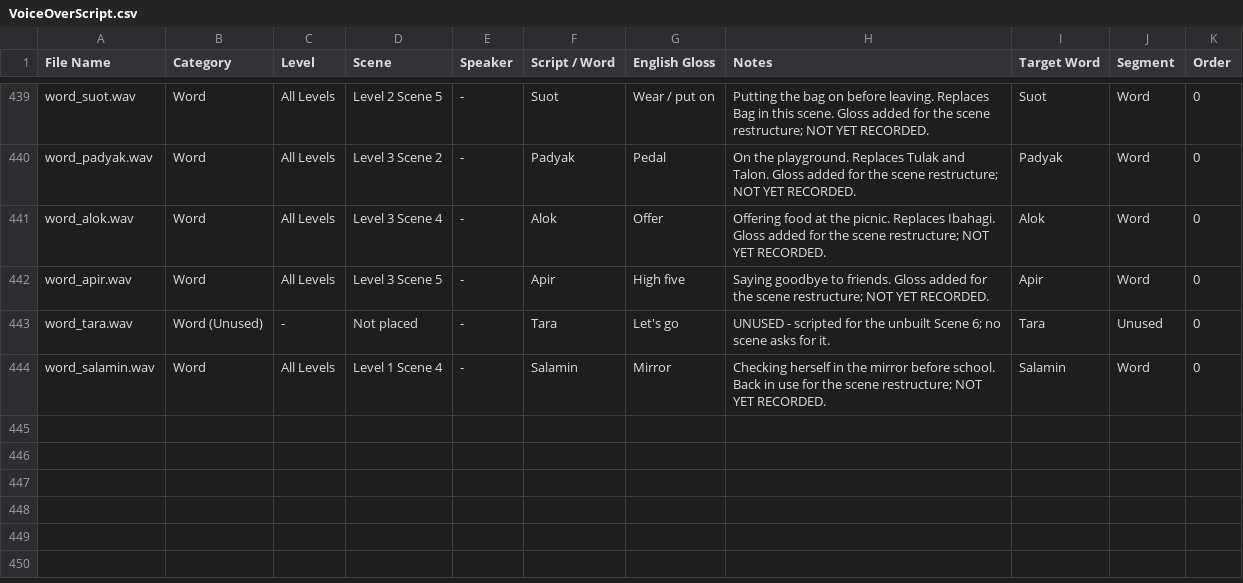
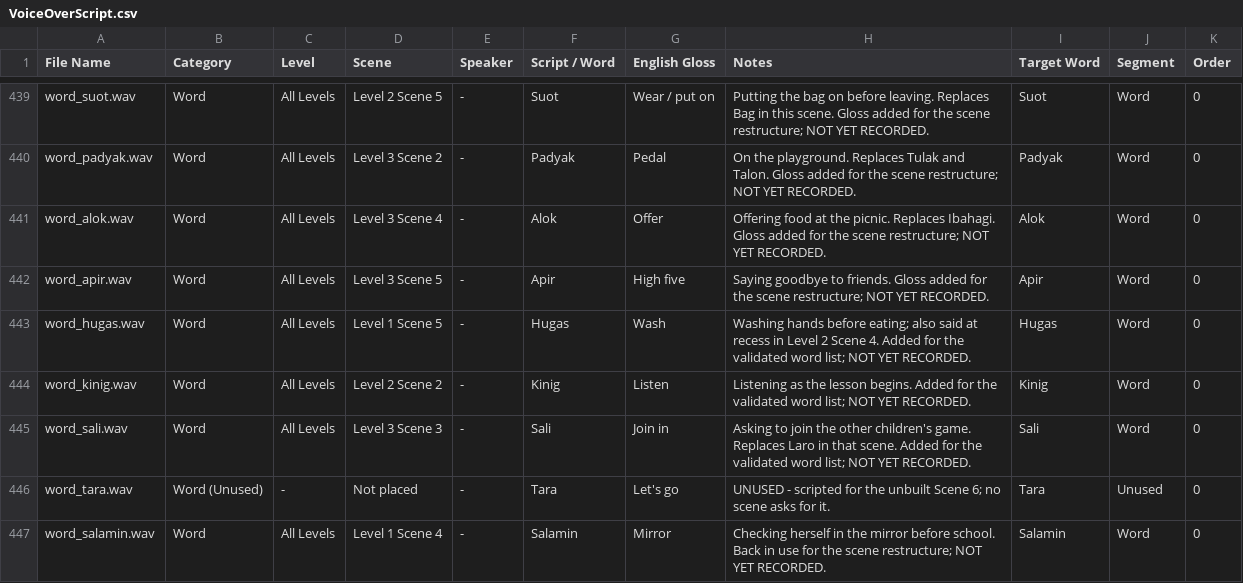
Before and after one commit to c23-2075-433-droid/Group33_DatabaseConnectivity, a CSV file: Docs/VoiceOverScript.csv, drawn as a sheet; only a part is shown, gaps mark what is left out.

Commit message:
Match the game to the validated word list
Every scene's objectives now read back exactly as the validation form has
them - checked one by one against controller.objectives, which is the
order the lesson actually runs in.

Six scenes changed:

  Bahay 5     + Hugas, + Linis. They bracket the meal - washing before he
              sits, clearing up after he eats. Hugas goes before "Upo"
              because it lights the STANDING pose, which Upo switches
              off; Linis goes last because it lights the empty plates,
              which only exist once "Kain" has swapped them in.
  Paaralan 2  - Lakad, + Kinig. Lakad was the word that carried him
              across the room, so WalkForward moved onto "Bati", which is
              now the first word. Dropping it without moving the walk
              would have left him at the lockers and had "Upo" teleport
              him into a chair on the far side. He has a walkTarget, so
              he walks until he arrives, and the controller does not ask
              the next word until he has.
  Paaralan 4  + Hugas, before eating at recess.
  Paaralan 5  - Pasok, Suot -> Kunin, + Paalam. The scene opens with Kylo
              already in the room, so a word for coming in had nothing
              to do; "Paalam" takes the gleam that marked the door, which
              is the right place for a goodbye.
  Parke 3     Laro -> Sali.
  Parke 5     - Inom. It is taught twice already in this level, at
              breakfast and at the picnic, and a third asking on the way
              home was the weakest of the three. The mug prop goes too.

THREE WORDS HAD NO GLOSS AND NO RECORDING, so they would have come up
bare on the signpost: Hugas (Wash), Kinig (Listen), Sali (Join in). Rows
added to Docs/VoiceOverScript.csv and marked NOT YET RECORDED - the
meaning shows once the bank is refreshed, but Rachel stays silent for
them until someone records the clips.

Two of the new words have nothing drawn to point at and say so where
they are wired: Hugas lands on Kylo, because neither the kitchen nor the
yard has a tap or basin in it, and Kinig lands on his head, because
listening has no object at all. Both want a drawn pose.

```diff
--- a/Docs/VoiceOverScript.csv
+++ b/Docs/VoiceOverScript.csv
@@ -442,2 +442,5 @@ word_alok.wav,Word,All Levels,Level 3 Scene 4,-,Alok,Offer,Offering food at the
 word_apir.wav,Word,All Levels,Level 3 Scene 5,-,Apir,High five,Saying goodbye to friends. Gloss added for the scene restructure; NOT YET RECORDED.,Apir,Word,0
+word_hugas.wav,Word,All Levels,Level 1 Scene 5,-,Hugas,Wash,Washing hands before eating; also said at recess in Level 2 Scene 4. Added for the validated word list; NOT YET RECORDED.,Hugas,Word,0
+word_kinig.wav,Word,All Levels,Level 2 Scene 2,-,Kinig,Listen,Listening as the lesson begins. Added for the validated word list; NOT YET RECORDED.,Kinig,Word,0
+word_sali.wav,Word,All Levels,Level 3 Scene 3,-,Sali,Join in,Asking to join the other children's game. Replaces Laro in that scene. Added for the validated word list; NOT YET RECORDED.,Sali,Word,0
 word_tara.wav,Word (Unused),-,Not placed,-,Tara,Let's go,UNUSED - scripted for the unbuilt Scene 6; no scene asks for it.,Tara,Unused,0
```
Also changed, not shown: 6 other files.
